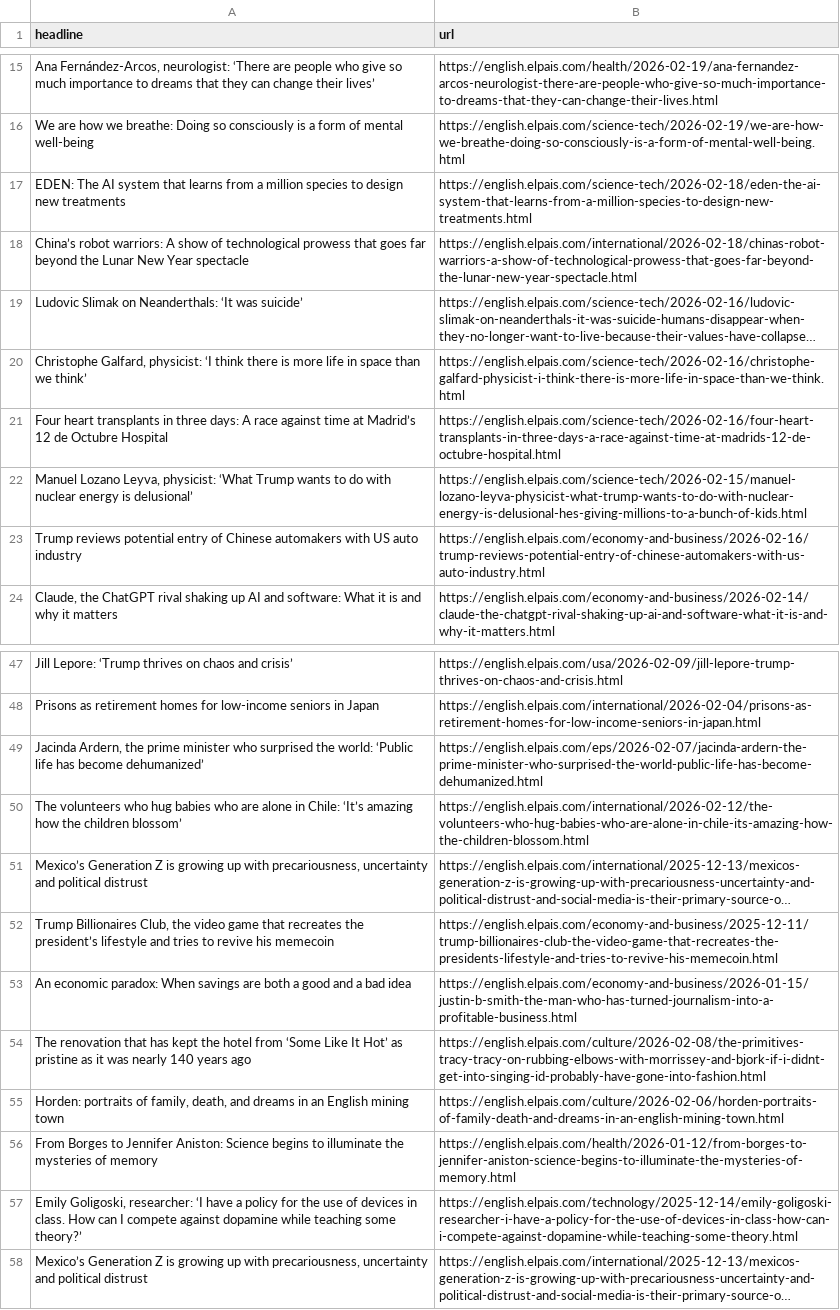
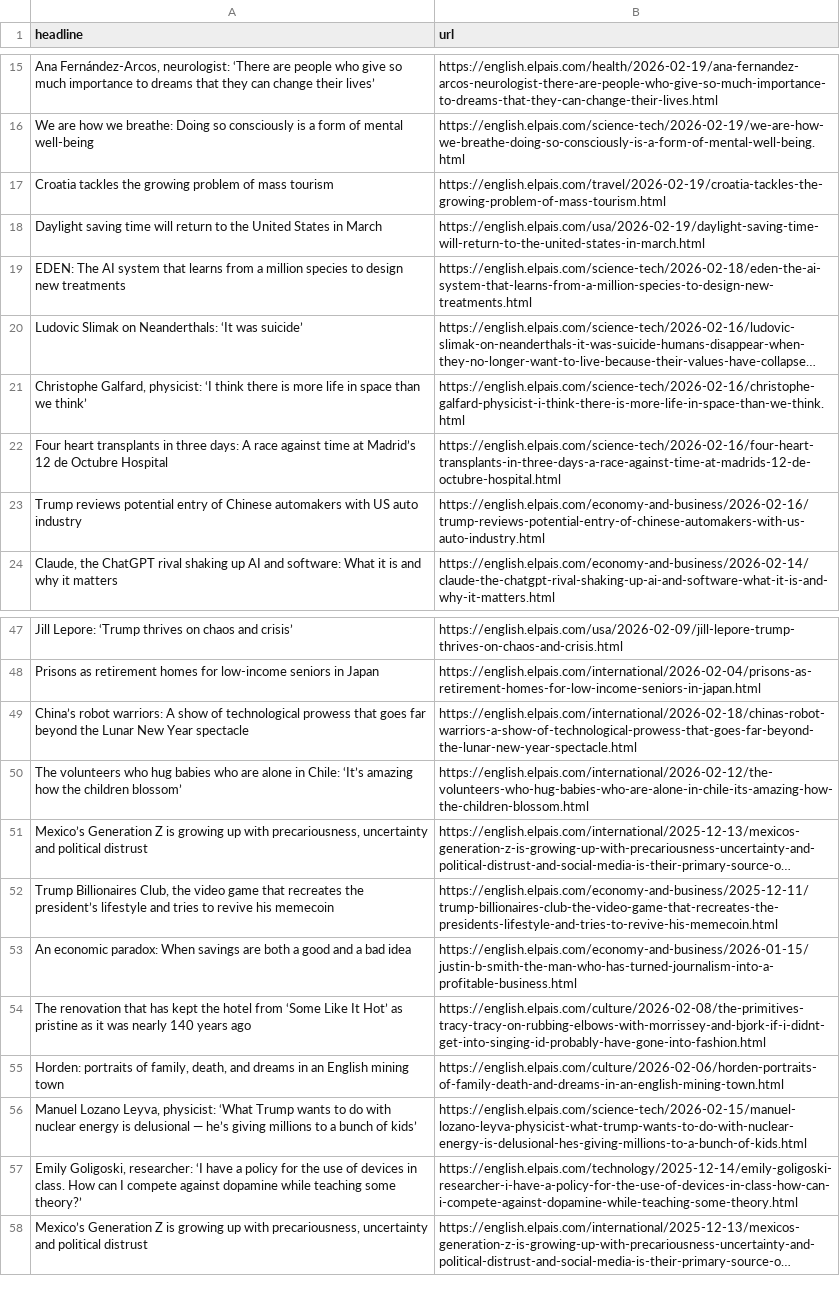
Before and after one commit to rtalabong/el-pais-scraper, a CSV file: headlines.csv, drawn as a sheet; only a part is shown, gaps mark what is left out; long unchanged cells end in …; removed rows and columns are numbered as before the commit, all else as after; the diff names each change by its address in the sheet, - before the commit and + after, or states it on an @@ line.

```diff
--- a/headlines.csv
+++ b/headlines.csv
+row 17: Croatia tackles the growing problem of mass tourism | https://english.elpais.com/travel/2026-02-19/croatia-tackles-the-growing-problem-of-mass-tourism.html
+row 18: Daylight saving time will return to the United States in March | https://english.elpais.com/usa/2026-02-19/daylight-saving-time-will-return-to-the-united-states-in-march.html
-row 22: Manuel Lozano Leyva, physicist: ‘What Trump wants to do with nuclear energy is delusional’ | https://english.elpais.com/science-tech/2026-02-15/manuel-lozano-leyva-physicist-what-trump-wants-to-do-with-nuclear-energy-is-delusional-hes-giving-millions-to-a-bunch-of-kids.html
-row 49: Jacinda Ardern, the prime minister who surprised the world: ‘Public life has become dehumanized’ | https://english.elpais.com/eps/2026-02-07/jacinda-ardern-the-prime-minister-who-surprised-the-world-public-life-has-become-dehumanized.html
@@ row 18 moved to row 49: China’s robot warriors: A show of techno… @@
-row 56: From Borges to Jennifer Aniston: Science begins to illuminate the mysteries of memory | https://english.elpais.com/health/2026-01-12/from-borges-to-jennifer-aniston-science-begins-to-illuminate-the-mysteries-of-memory.html
+row 56: Manuel Lozano Leyva, physicist: ‘What Trump wants to do with nuclear energy is delusional — he’s giving millions to a bunch of kids’ | https://english.elpais.com/science-tech/2026-02-15/manuel-lozano-leyva-physicist-what-trump-wants-to-do-with-nuclear-energy-is-delusional-hes-giving-millions-to-a-bunch-of-kids.html
```
